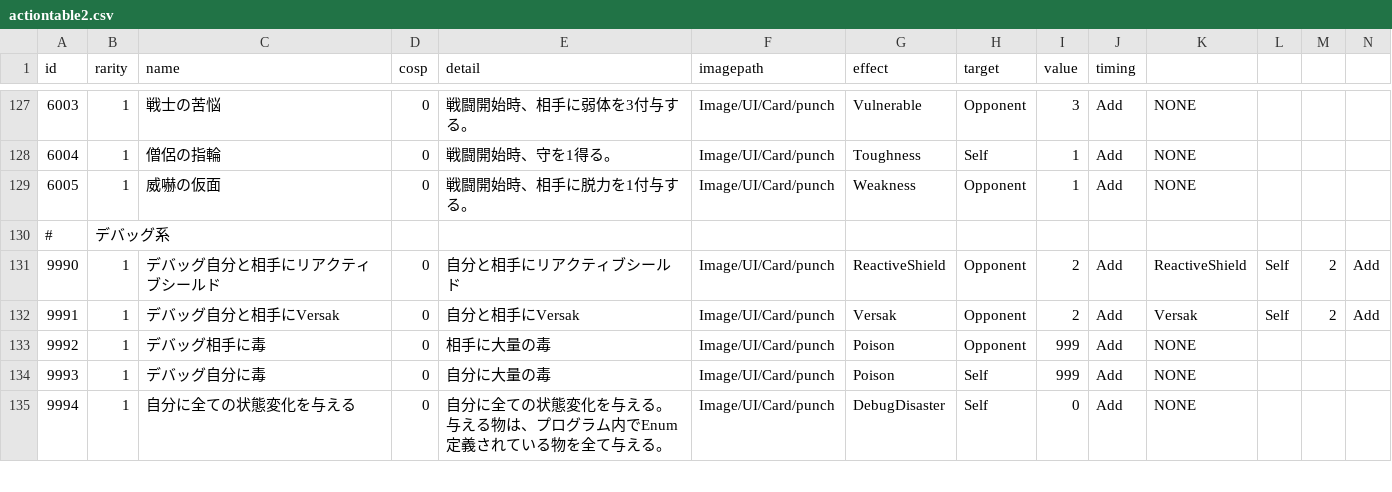
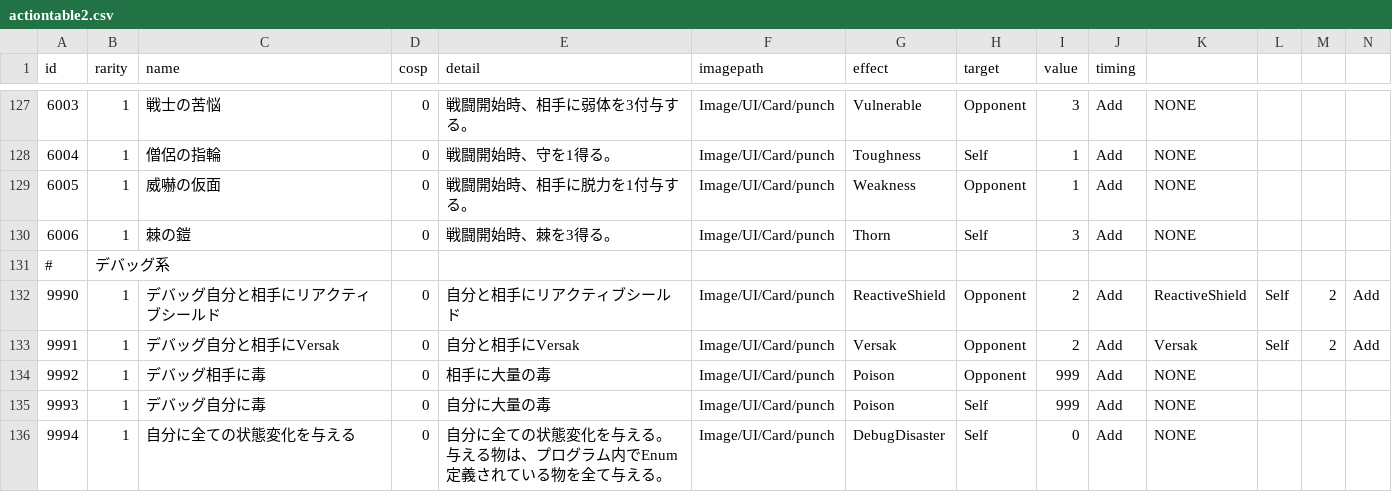
Before and after one commit to yamashita8655/STSLike, a CSV file: Assets/Resources/Csv/actiontable2.csv, drawn as a sheet; only a part is shown, gaps mark what is left out; rows hold the shown columns only; the diff names each change by its address in the sheet, - before the commit and + after, or states it on an @@ line.

```diff
--- a/Assets/Resources/Csv/actiontable2.csv
+++ b/Assets/Resources/Csv/actiontable2.csv
+row 130: 6006 | 1 | 棘の鎧 | 0 | 戦闘開始時、棘を3得る。 | Image/UI/Card/punch | Thorn | Self | 3 | Add | NONE
```
Also changed, not shown: Assets/Resources/Csv/artifacttable.csv, 3 other files.
